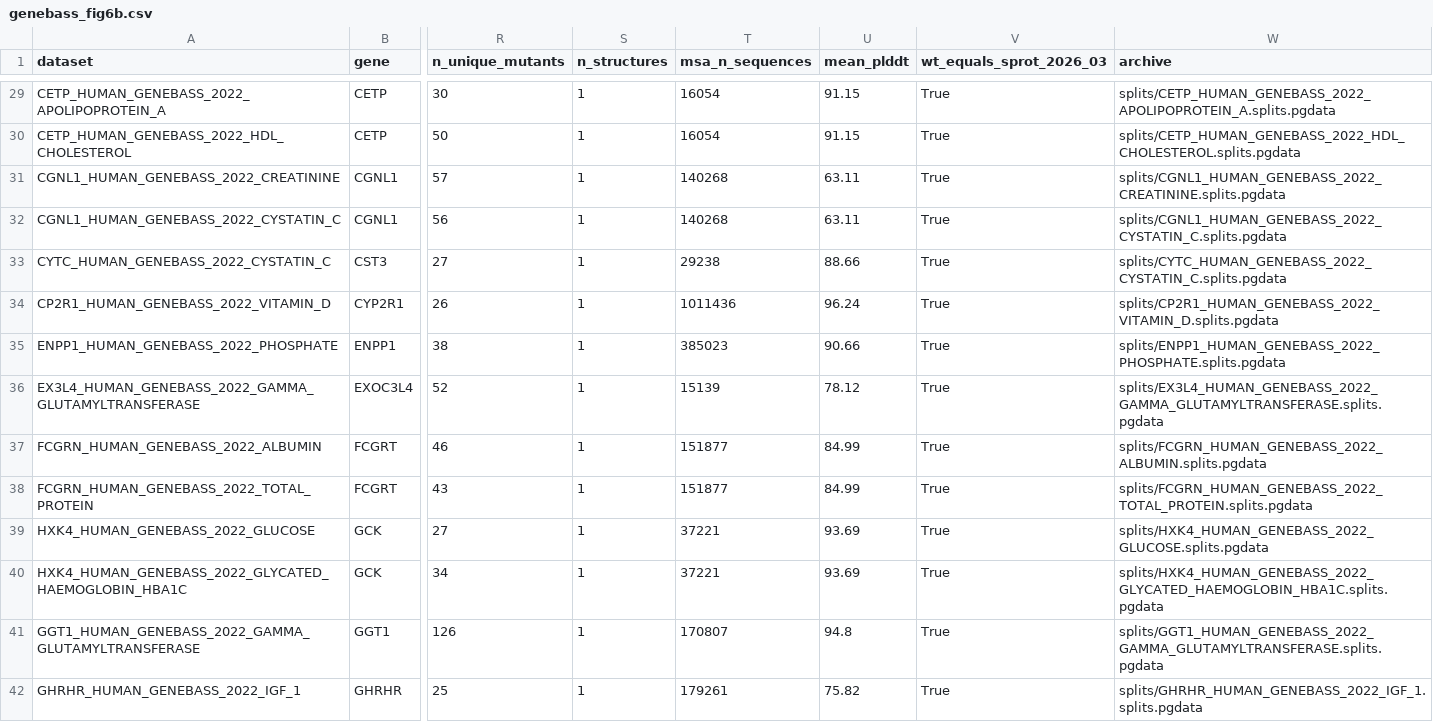
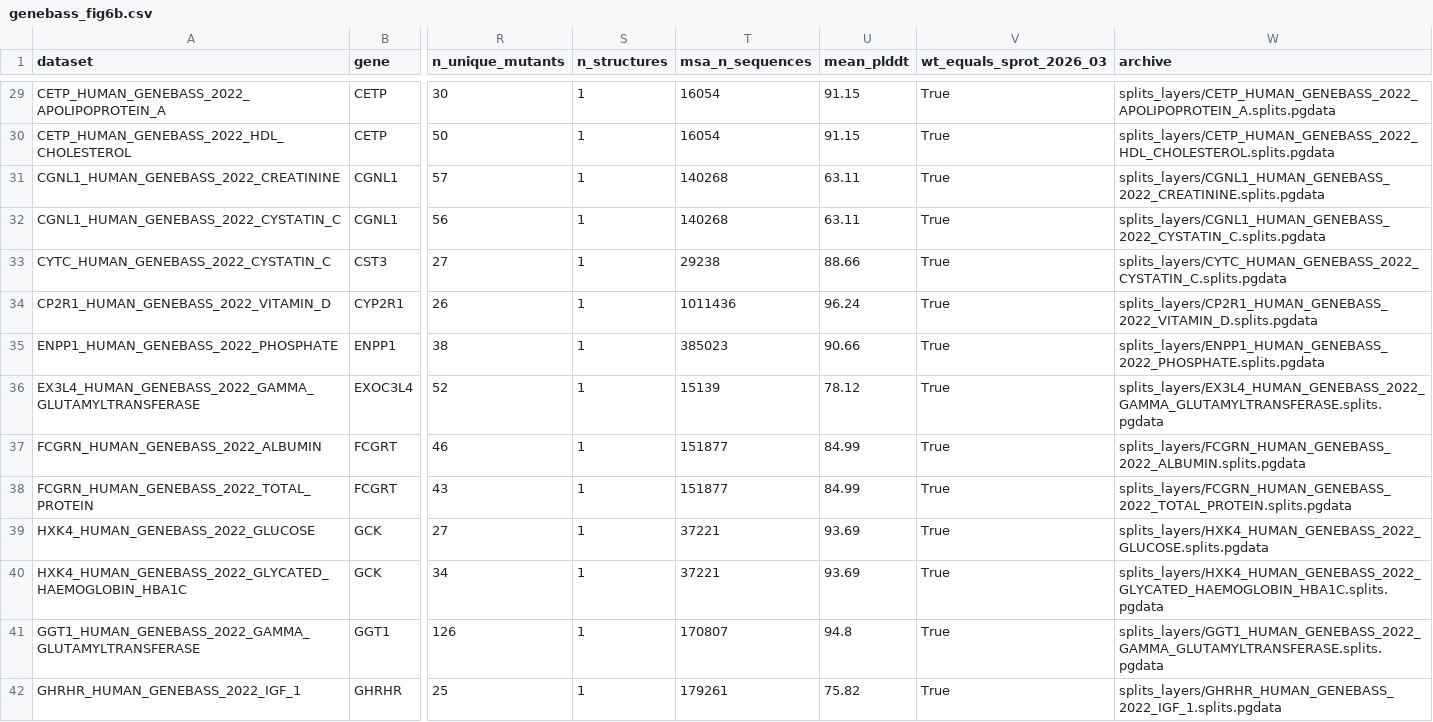
Before and after one commit to DiasFrazerGroup/proteingym-benchmark, a CSV file: datasets/clinical/genebass/genebass_fig6b.csv, drawn as a sheet; only a part is shown, gaps mark what is left out; the diff covers the shown part only; the diff names each change by its address in the sheet, - before the commit and + after, or states it on an @@ line.

Commit message:
Final Genebass set: proteins <= 2,700 aa (100 pairs), archives with the EVE-protocol filtered alignment (vendored model-side msa_filter.py), capped index + filter table, checks; index archive column -> splits_layers/

```diff
--- a/datasets/clinical/genebass/genebass_fig6b.csv
+++ b/datasets/clinical/genebass/genebass_fig6b.csv
-W29 (archive): splits/CETP_HUMAN_GENEBASS_2022_APOLIPOPROTEIN_A.splits.pgdata
+W29 (archive): splits_layers/CETP_HUMAN_GENEBASS_2022_APOLIPOPROTEIN_A.splits.pgdata
-W30 (archive): splits/CETP_HUMAN_GENEBASS_2022_HDL_CHOLESTEROL.splits.pgdata
+W30 (archive): splits_layers/CETP_HUMAN_GENEBASS_2022_HDL_CHOLESTEROL.splits.pgdata
-W31 (archive): splits/CGNL1_HUMAN_GENEBASS_2022_CREATININE.splits.pgdata
+W31 (archive): splits_layers/CGNL1_HUMAN_GENEBASS_2022_CREATININE.splits.pgdata
-W32 (archive): splits/CGNL1_HUMAN_GENEBASS_2022_CYSTATIN_C.splits.pgdata
+W32 (archive): splits_layers/CGNL1_HUMAN_GENEBASS_2022_CYSTATIN_C.splits.pgdata
-W33 (archive): splits/CYTC_HUMAN_GENEBASS_2022_CYSTATIN_C.splits.pgdata
+W33 (archive): splits_layers/CYTC_HUMAN_GENEBASS_2022_CYSTATIN_C.splits.pgdata
-W34 (archive): splits/CP2R1_HUMAN_GENEBASS_2022_VITAMIN_D.splits.pgdata
+W34 (archive): splits_layers/CP2R1_HUMAN_GENEBASS_2022_VITAMIN_D.splits.pgdata
-W35 (archive): splits/ENPP1_HUMAN_GENEBASS_2022_PHOSPHATE.splits.pgdata
+W35 (archive): splits_layers/ENPP1_HUMAN_GENEBASS_2022_PHOSPHATE.splits.pgdata
-W36 (archive): splits/EX3L4_HUMAN_GENEBASS_2022_GAMMA_GLUTAMYLTRANSFERASE.splits.pgdata
+W36 (archive): splits_layers/EX3L4_HUMAN_GENEBASS_2022_GAMMA_GLUTAMYLTRANSFERASE.splits.pgdata
-W37 (archive): splits/FCGRN_HUMAN_GENEBASS_2022_ALBUMIN.splits.pgdata
+W37 (archive): splits_layers/FCGRN_HUMAN_GENEBASS_2022_ALBUMIN.splits.pgdata
-W38 (archive): splits/FCGRN_HUMAN_GENEBASS_2022_TOTAL_PROTEIN.splits.pgdata
+W38 (archive): splits_layers/FCGRN_HUMAN_GENEBASS_2022_TOTAL_PROTEIN.splits.pgdata
-W39 (archive): splits/HXK4_HUMAN_GENEBASS_2022_GLUCOSE.splits.pgdata
+W39 (archive): splits_layers/HXK4_HUMAN_GENEBASS_2022_GLUCOSE.splits.pgdata
-W40 (archive): splits/HXK4_HUMAN_GENEBASS_2022_GLYCATED_HAEMOGLOBIN_HBA1C.splits.pgdata
+W40 (archive): splits_layers/HXK4_HUMAN_GENEBASS_2022_GLYCATED_HAEMOGLOBIN_HBA1C.splits.pgdata
-W41 (archive): splits/GGT1_HUMAN_GENEBASS_2022_GAMMA_GLUTAMYLTRANSFERASE.splits.pgdata
+W41 (archive): splits_layers/GGT1_HUMAN_GENEBASS_2022_GAMMA_GLUTAMYLTRANSFERASE.splits.pgdata
-W42 (archive): splits/GHRHR_HUMAN_GENEBASS_2022_IGF_1.splits.pgdata
+W42 (archive): splits_layers/GHRHR_HUMAN_GENEBASS_2022_IGF_1.splits.pgdata
```
Also changed, not shown: 95 edited cells elsewhere in this file, 10 other files.
